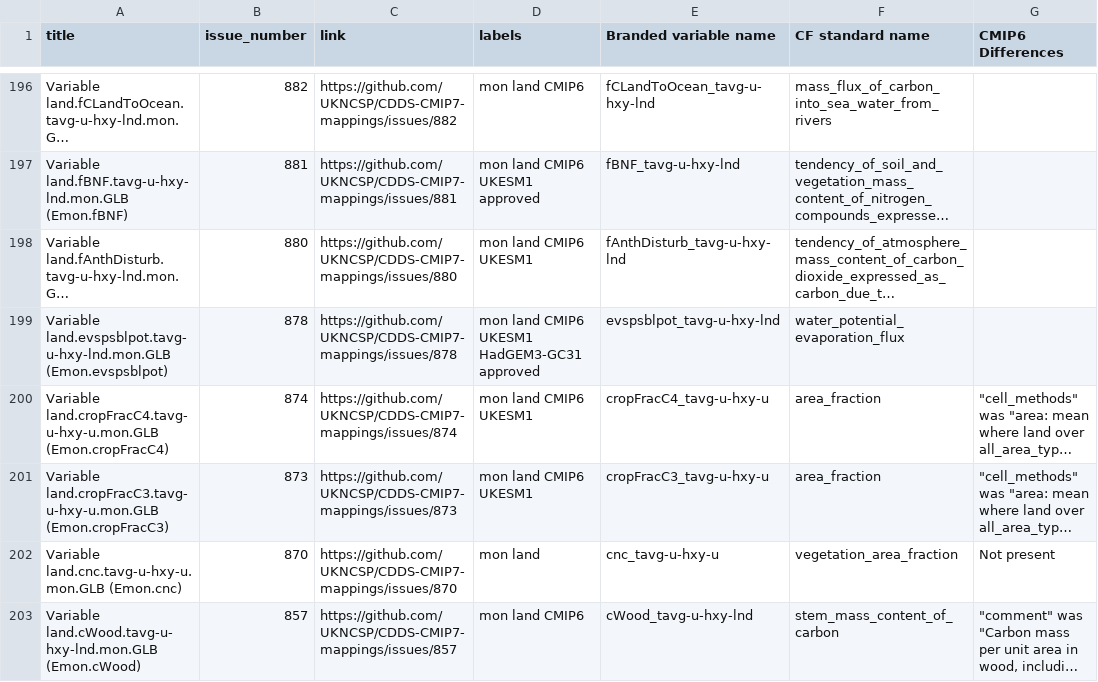
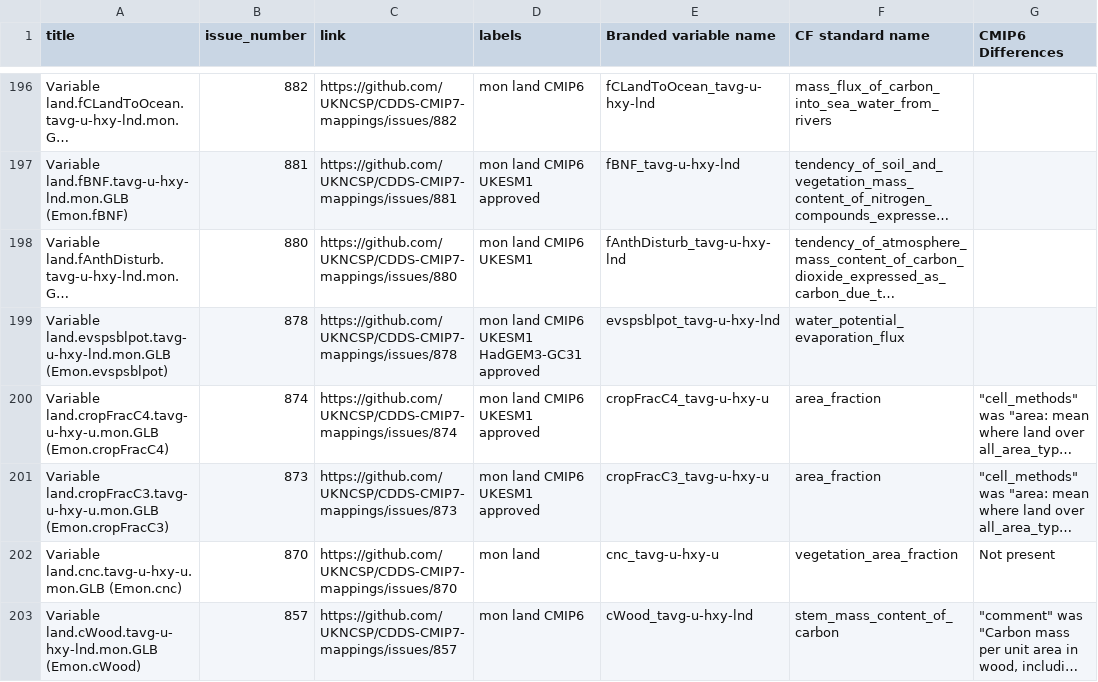
Before and after one commit to UKNCSP/CDDS-CMIP7-mappings, a CSV file: data/land_mappings.csv, drawn as a sheet; only a part is shown, gaps mark what is left out; long unchanged cells end in …; the diff covers the shown part only; the diff names each change by its address in the sheet, - before the commit and + after, or states it on an @@ line.

```diff
--- a/data/land_mappings.csv
+++ b/data/land_mappings.csv
-D200:D201 (labels): mon land CMIP6 UKESM1
+D200:D201 (labels): mon land CMIP6 UKESM1 approved
```
Also changed, not shown: 21 edited cells elsewhere in this file, data/land_mappings_CMIP6.csv, data/stash.csv, 2 other files.
